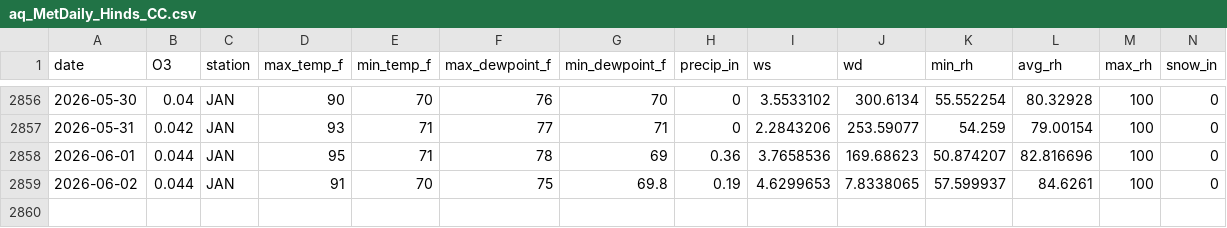
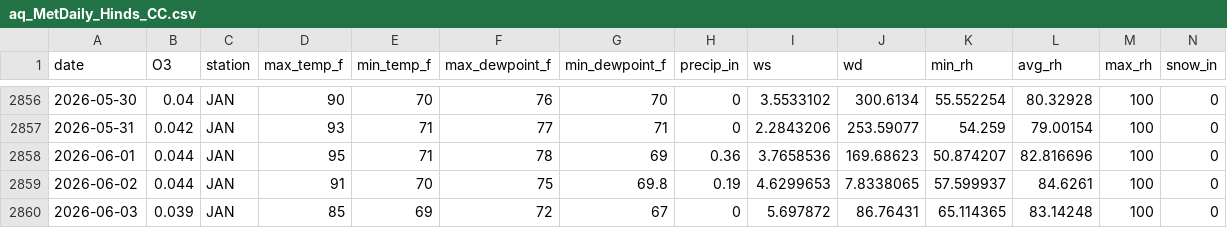
Before and after one commit to Cuevman81/ms-ozone-forecast, a CSV file: r-pipeline/aq_MetDaily_Hinds_CC.csv, drawn as a sheet; only a part is shown, gaps mark what is left out; rows hold the shown columns only; the diff names each change by its address in the sheet, - before the commit and + after, or states it on an @@ line.

```diff
--- a/r-pipeline/aq_MetDaily_Hinds_CC.csv
+++ b/r-pipeline/aq_MetDaily_Hinds_CC.csv
+row 2860: 2026-06-03 | 0.039 | JAN | 85 | 69 | 72 | 67 | 0 | 5.697872 | 86.76431 | 65.114365 | 83.14248 | 100 | 0
```
Also changed, not shown: r-pipeline/aq_MetDaily_Gulfport.csv, r-pipeline/aq_MetDaily_Jackson_NCORE.csv, 38 other files.
